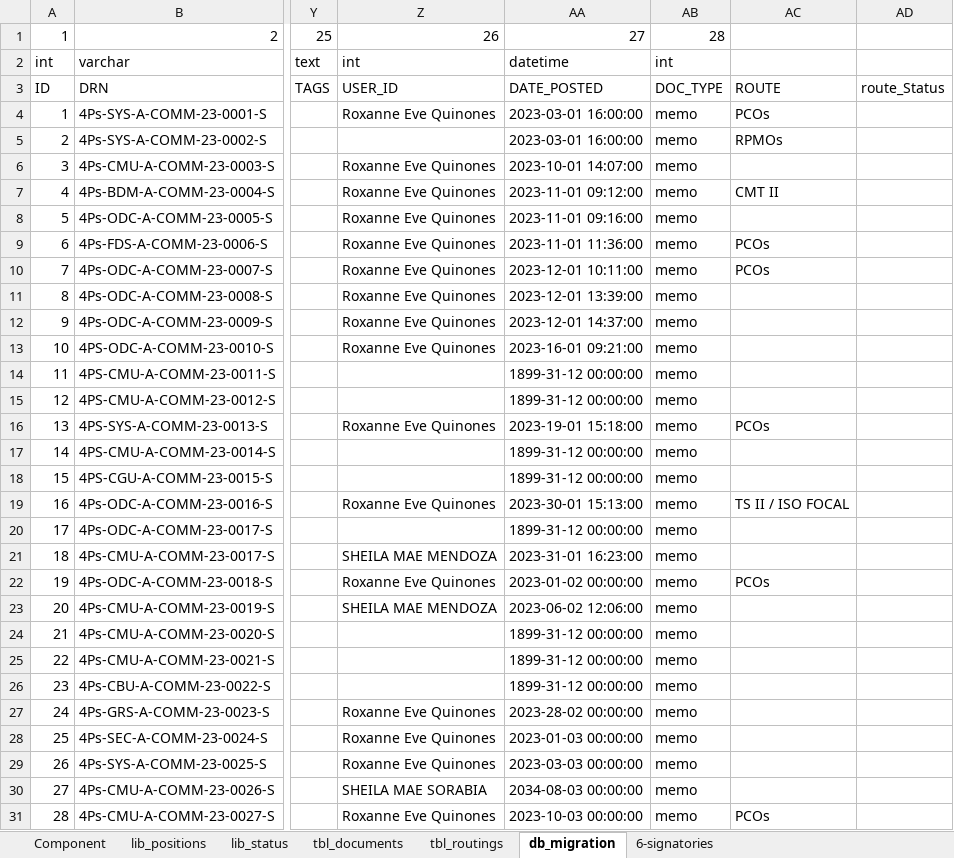
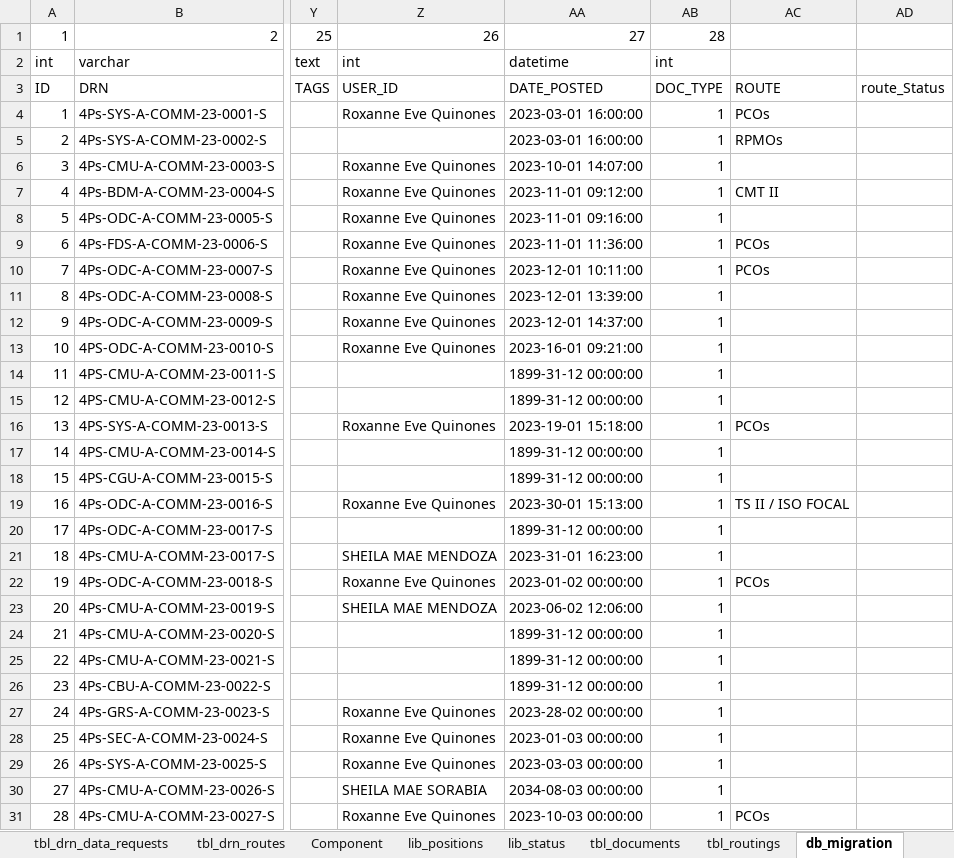
Before and after one commit to Alden4891/dms, an Excel workbook: DOCUMENTS REFERENCE NUMBER TRACKING CY 2023.xlsx, sheet db_migration, drawn as a sheet; only a part is shown, gaps mark what is left out; values as stored, in another font and other column widths than the file's, no cell formats; the diff covers the shown part only; the diff names each change by its address in the sheet, - before the commit and + after, or states it on an @@ line.

```diff
--- a/DOCUMENTS REFERENCE NUMBER TRACKING CY 2023.xlsx (sheet db_migration)
+++ b/DOCUMENTS REFERENCE NUMBER TRACKING CY 2023.xlsx (sheet db_migration)
@@ sheet tab unhidden: tbl_drn_data_requests @@
@@ sheet tab unhidden: tbl_drn_routes @@
-AB4:AB31: memo
+AB4:AB31: 1
```
Also changed, not shown: 327 edited cells elsewhere in this sheet, sheet staffs_metadata, other sheet tabs, cell formats, 2 other files.
